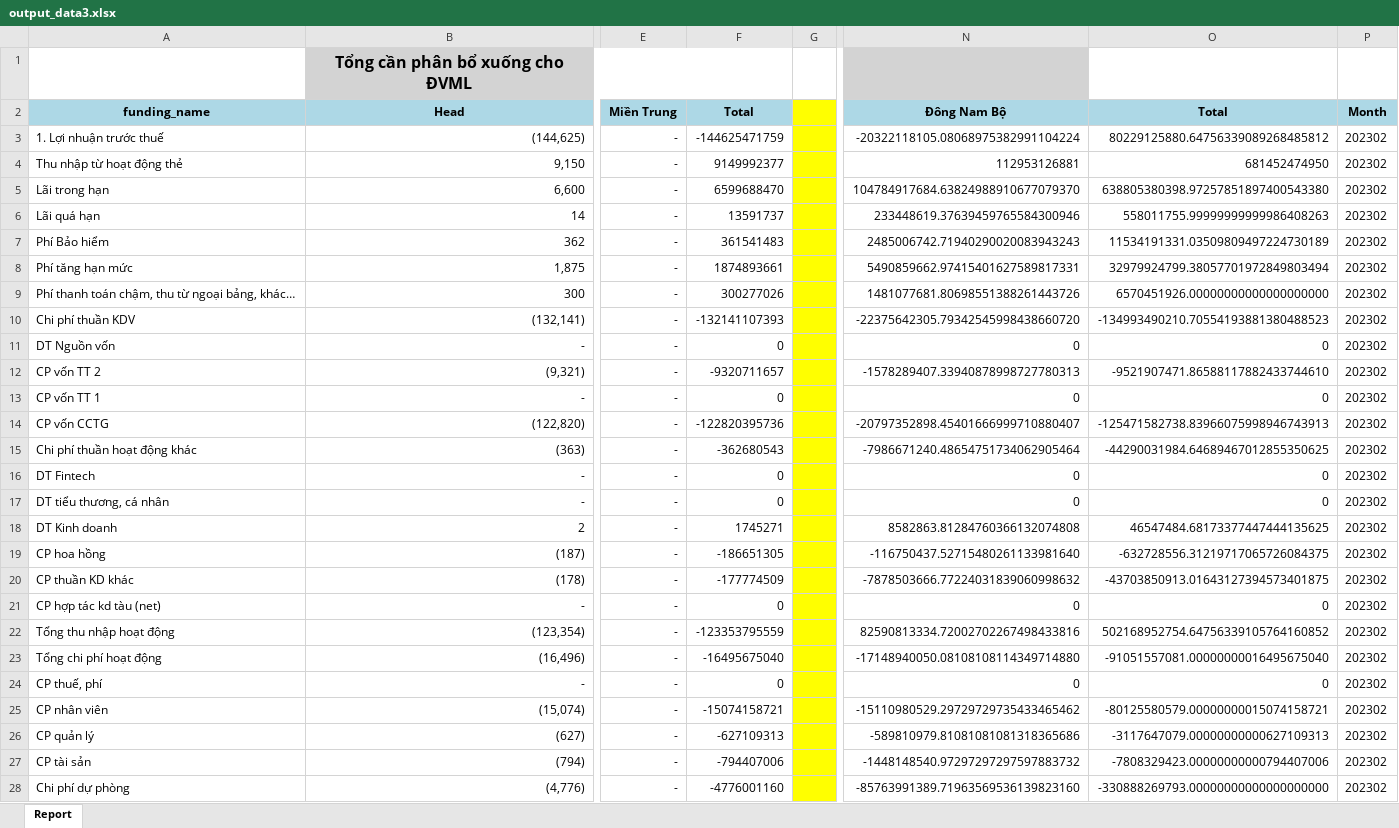
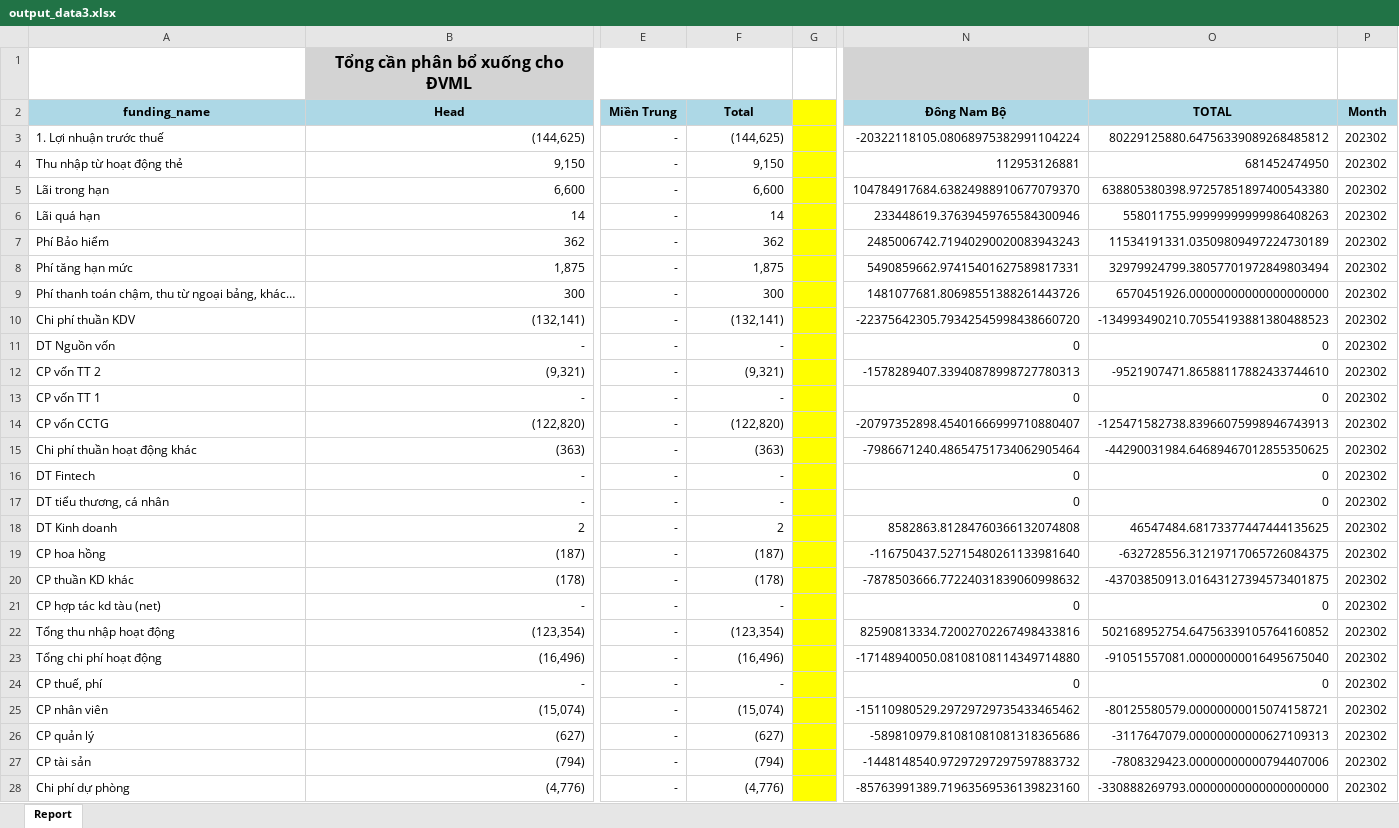
Before and after one commit to gnaht1/report_xep_hang_kinh_doanh, an Excel workbook: output_data3.xlsx, sheet Report, drawn as a sheet; only a part is shown, gaps mark what is left out; values as stored, in another font and other column widths than the file's, no borders; the diff covers the shown part only; the diff names each change by its address in the sheet, - before the commit and + after, or states it on an @@ line.

```diff
--- a/output_data3.xlsx (sheet Report)
+++ b/output_data3.xlsx (sheet Report)
-O2: Total
+O2: TOTAL
-F3 (Total): -144625471759
+F3 (Total): (144,625)
-F4 (Total): 9149992377
+F4 (Total): 9,150
-F5 (Total): 6599688470
+F5 (Total): 6,600
-F6 (Total): 13591737
+F6 (Total): 14
-F7 (Total): 361541483
+F7 (Total): 362
-F8 (Total): 1874893661
+F8 (Total): 1,875
-F9 (Total): 300277026
+F9 (Total): 300
-F10 (Total): -132141107393
+F10 (Total): (132,141)
-F11 (Total): 0
+F11 (Total): -
-F12 (Total): -9320711657
+F12 (Total): (9,321)
-F13 (Total): 0
+F13 (Total): -
-F14 (Total): -122820395736
+F14 (Total): (122,820)
-F15 (Total): -362680543
+F15 (Total): (363)
-F16:F17 (Total): 0
+F16:F17 (Total): -
-F18 (Total): 1745271
+F18 (Total): 2
-F19 (Total): -186651305
+F19 (Total): (187)
-F20 (Total): -177774509
+F20 (Total): (178)
-F21 (Total): 0
+F21 (Total): -
-F22 (Total): -123353795559
+F22 (Total): (123,354)
-F23 (Total): -16495675040
+F23 (Total): (16,496)
-F24 (Total): 0
+F24 (Total): -
-F25 (Total): -15074158721
+F25 (Total): (15,074)
-F26 (Total): -627109313
+F26 (Total): (627)
-F27 (Total): -794407006
+F27 (Total): (794)
-F28 (Total): -4776001160
+F28 (Total): (4,776)
```
Also changed, not shown: 18 edited cells elsewhere in this sheet, 1 other file.
